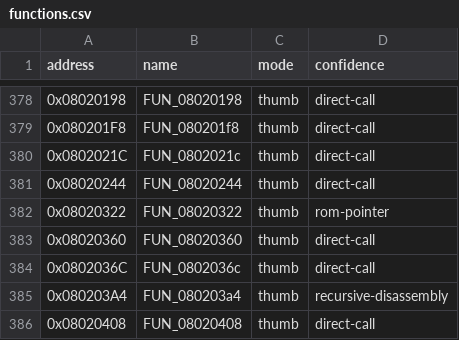
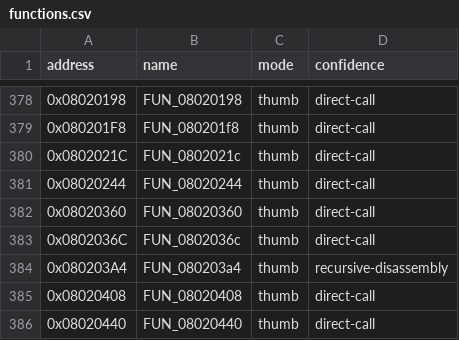
Before and after one commit to cypressru/SonicBattleDecomp, a CSV file: config/BSBE78/functions.csv, drawn as a sheet; only a part is shown, gaps mark what is left out; the shorter side is filled out with more unchanged rows.

Commit message:
Recover command flusher function boundary

```diff
--- a/config/BSBE78/functions.csv
+++ b/config/BSBE78/functions.csv
@@ -381,3 +381,2 @@ address,name,mode,confidence
 0x08020244,FUN_08020244,thumb,direct-call
-0x08020322,FUN_08020322,thumb,rom-pointer
 0x08020360,FUN_08020360,thumb,direct-call
```
Also changed, not shown: config/BSBE78/function_extents.csv, 3 other files.
